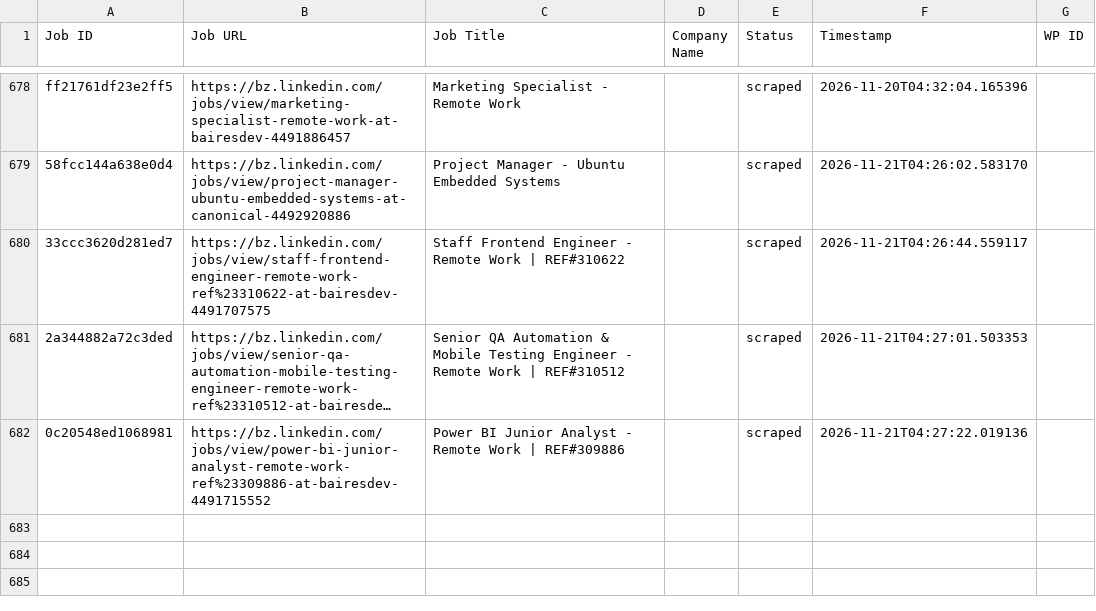
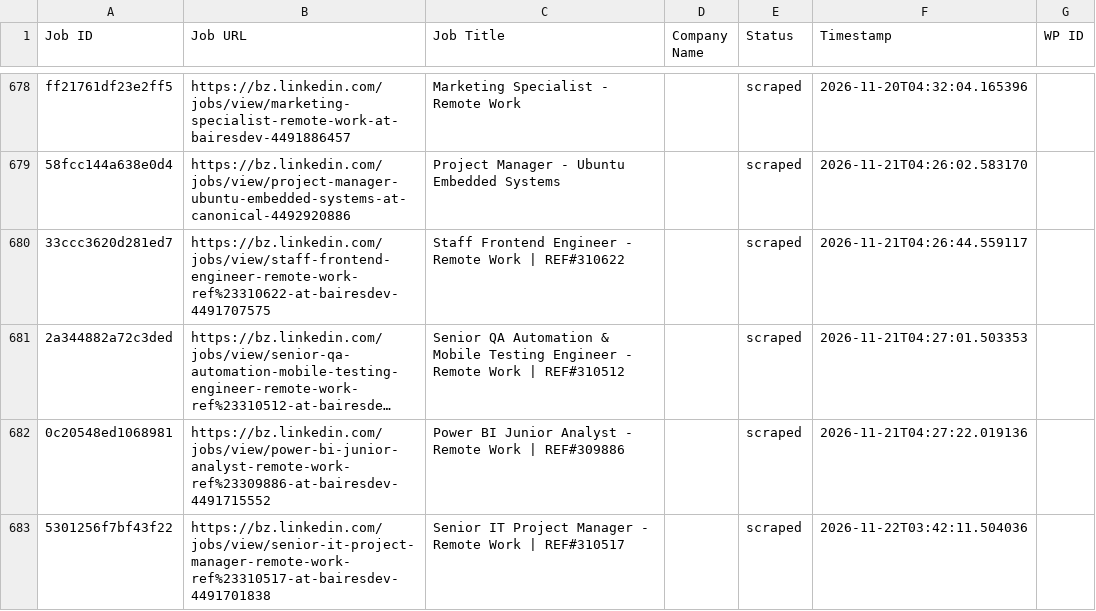
Before and after one commit to vindoky/bz, a CSV file: processed_jobs.csv, drawn as a sheet; only a part is shown, gaps mark what is left out; long unchanged cells end in …; the diff names each change by its address in the sheet, - before the commit and + after, or states it on an @@ line.

```diff
--- a/processed_jobs.csv
+++ b/processed_jobs.csv
+row 683: 5301256f7bf43f22 | https://bz.linkedin.com/jobs/view/senior-it-project-manager-remote-work-ref%23310517-at-bairesdev-4491701838 | Senior IT Project Manager - Remote Work | REF#310517 |  | scraped | 2026-11-22T03:42:11.504036
```
